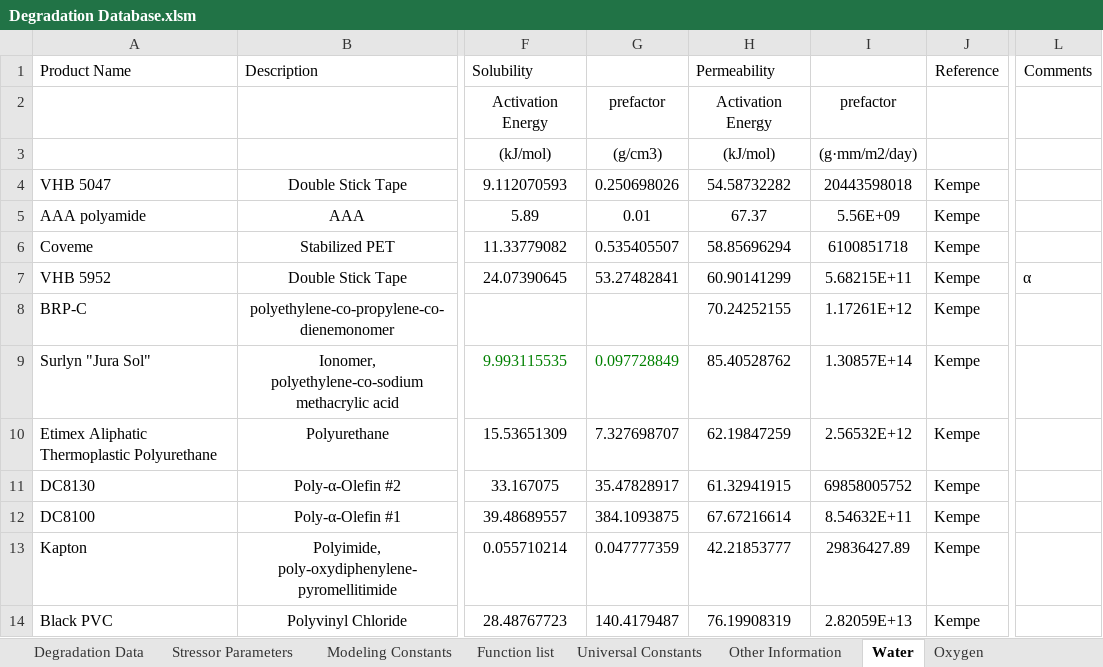
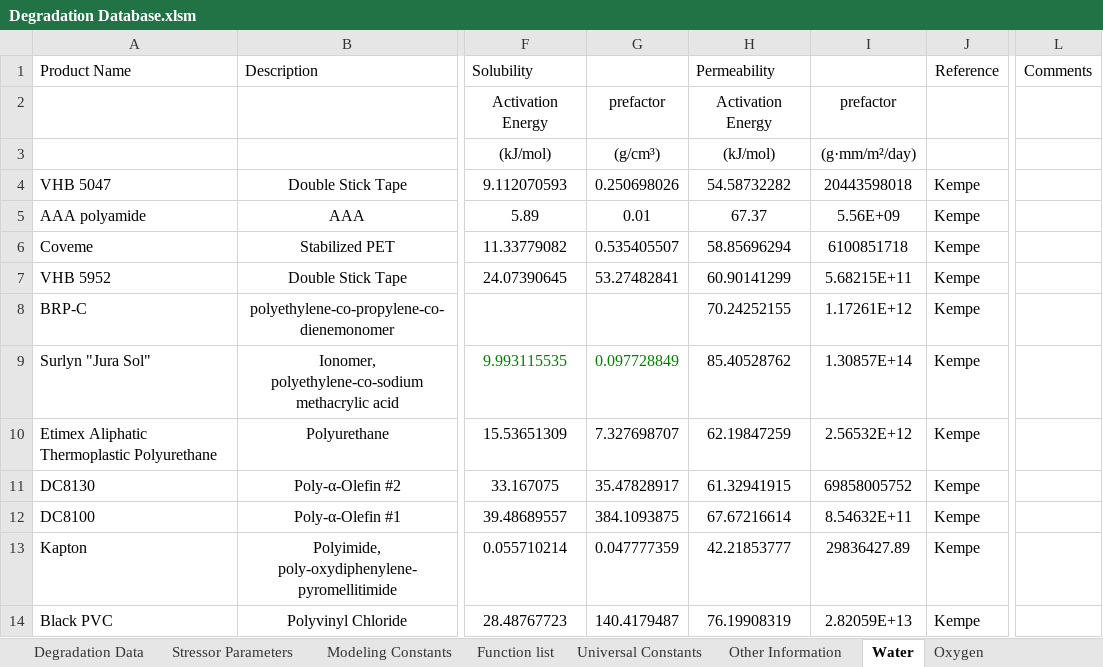
Before and after one commit to NREL/PVDegradationTools, an Excel workbook: pvdeg/data/Degradation Database.xlsm, sheet Water, drawn as a sheet; only a part is shown, gaps mark what is left out; values as stored, in another font and other column widths than the file's, no borders; the diff names each change by its address in the sheet, - before the commit and + after, or states it on an @@ line.

```diff
--- a/pvdeg/data/Degradation Database.xlsm (sheet Water)
+++ b/pvdeg/data/Degradation Database.xlsm (sheet Water)
-G3: (g/cm3)
+G3: (g/cm³)
-I3: (g·mm/m2/day)
+I3: (g·mm/m²/day)
-L7 (Comments): α
+L7 (Comments): (empty)
```
Also changed, not shown: sheet Stressor Parameters, charts or pictures.
